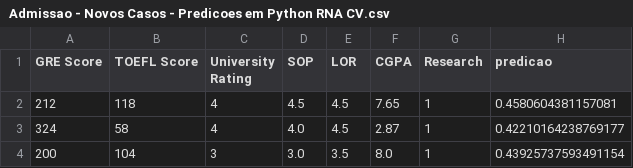
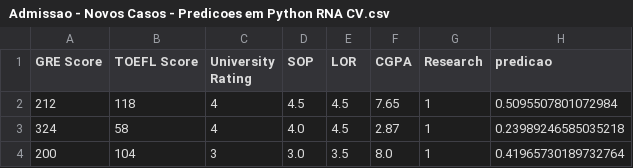
Before and after one commit to Lucasmsorretino/aprendizadoDeMaquina, a CSV file: 9Admissao/dados/Admissao - Novos Casos - Predicoes em Python RNA CV.csv, drawn as a sheet.

Commit message:
Update data

```diff
--- a/9Admissao/dados/Admissao - Novos Casos - Predicoes em Python RNA CV.csv
+++ b/9Admissao/dados/Admissao - Novos Casos - Predicoes em Python RNA CV.csv
@@ -1,4 +1,4 @@
 GRE Score,TOEFL Score,University Rating,SOP,LOR ,CGPA,Research,predicao
-212,118,4,4.5,4.5,7.65,1,0.4580604381157081
-324,58,4,4.0,4.5,2.87,1,0.42210164238769177
-200,104,3,3.0,3.5,8.0,1,0.43925737593491154
+212,118,4,4.5,4.5,7.65,1,0.5095507801072984
+324,58,4,4.0,4.5,2.87,1,0.23989246585035218
+200,104,3,3.0,3.5,8.0,1,0.41965730189732764
```
Also changed, not shown: 3 other files.
